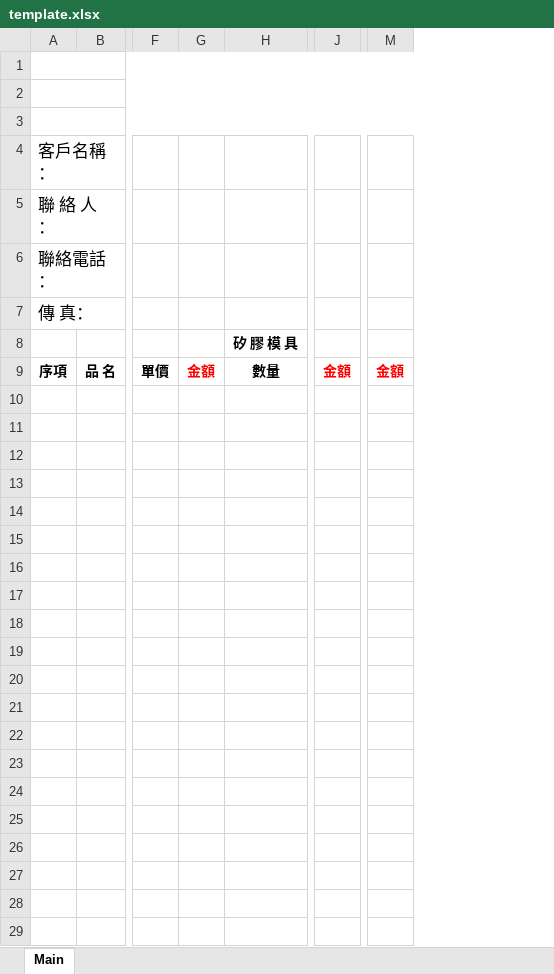
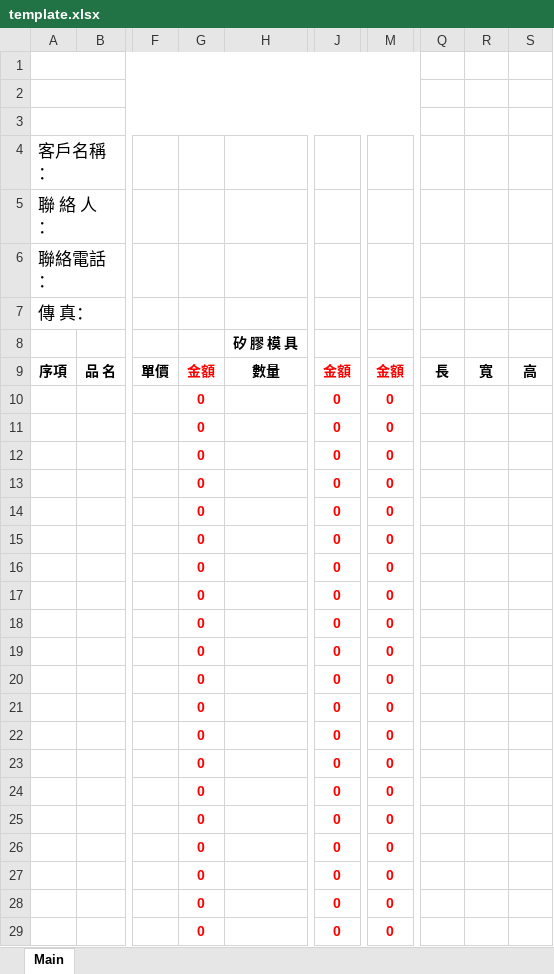
Before and after one commit to wenwenfu621-spec/Estimate-System, an Excel workbook: template.xlsx, sheet Main, drawn as a sheet; only a part is shown, gaps mark what is left out; values as stored, in another font and other column widths than the file's, no borders; removed rows and columns are numbered as before the commit, all else as after; rows hold the shown columns only; the diff covers the shown part only; the diff names each change by its address in the sheet, - before the commit and + after, or states it on an @@ line.

Commit message:
Add files via upload

```diff
--- a/template.xlsx (sheet Main)
+++ b/template.xlsx (sheet Main)
-column G, row 9: 金額
+column G, rows 9-29: 金額 | 0 | 0 | 0 | 0 | 0 | 0 | 0 | 0 | 0 | 0 | 0 | 0 | 0 | 0 | 0 | 0 | 0 | 0 | 0 | 0
-column J, row 9: 金額
+column J, rows 9-29: 金額 | 0 | 0 | 0 | 0 | 0 | 0 | 0 | 0 | 0 | 0 | 0 | 0 | 0 | 0 | 0 | 0 | 0 | 0 | 0 | 0
-column M, row 9: 金額
+column M, rows 9-29: 金額 | 0 | 0 | 0 | 0 | 0 | 0 | 0 | 0 | 0 | 0 | 0 | 0 | 0 | 0 | 0 | 0 | 0 | 0 | 0 | 0
+column Q, row 9: 長
+column R, row 9: 寬
+column S, row 9: 高
-row 10: (empty)
+row 10:  |  |  | 0 |  | 0 | 0
-row 11: (empty)
+row 11:  |  |  | 0 |  | 0 | 0
-row 12: (empty)
+row 12:  |  |  | 0 |  | 0 | 0
-row 13: (empty)
+row 13:  |  |  | 0 |  | 0 | 0
-row 14: (empty)
+row 14:  |  |  | 0 |  | 0 | 0
-row 15: (empty)
+row 15:  |  |  | 0 |  | 0 | 0
-row 16: (empty)
+row 16:  |  |  | 0 |  | 0 | 0
-row 17: (empty)
+row 17:  |  |  | 0 |  | 0 | 0
-row 18: (empty)
+row 18:  |  |  | 0 |  | 0 | 0
-row 19: (empty)
+row 19:  |  |  | 0 |  | 0 | 0
-row 20: (empty)
+row 20:  |  |  | 0 |  | 0 | 0
-row 21: (empty)
+row 21:  |  |  | 0 |  | 0 | 0
-row 22: (empty)
+row 22:  |  |  | 0 |  | 0 | 0
-row 23: (empty)
+row 23:  |  |  | 0 |  | 0 | 0
-row 24: (empty)
+row 24:  |  |  | 0 |  | 0 | 0
-row 25: (empty)
+row 25:  |  |  | 0 |  | 0 | 0
-row 26: (empty)
+row 26:  |  |  | 0 |  | 0 | 0
-row 27: (empty)
+row 27:  |  |  | 0 |  | 0 | 0
-row 28: (empty)
+row 28:  |  |  | 0 |  | 0 | 0
-row 29: (empty)
+row 29:  |  |  | 0 |  | 0 | 0
```
Also changed, not shown: 46 removed rows and 75 edited cells elsewhere in this sheet, formulas that keep their value.
